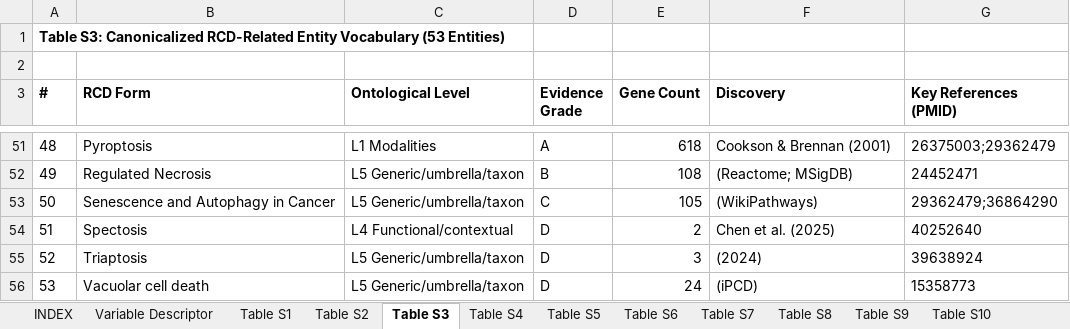
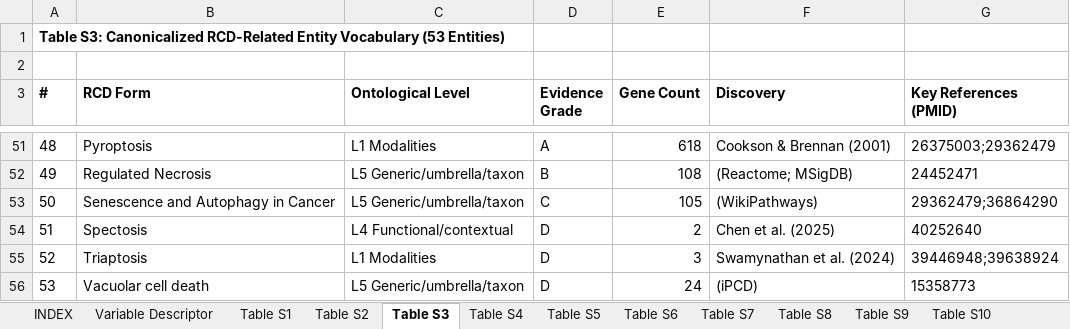
Before and after one commit to BioCancerInformatics/RCDome, an Excel workbook: docs/manuscript/RCDome_manuscript_V026_supplementary_tables.xlsx, sheet Table S3, drawn as a sheet; only a part is shown, gaps mark what is left out; values as stored, in another font and other column widths than the file's, no borders; the diff names each change by its address in the sheet, - before the commit and + after, or states it on an @@ line.

Commit message:
Propagate Triaptosis founding PMID 39638924->39446948 to builder, S3/S12, D1, consensus report

```diff
--- a/docs/manuscript/RCDome_manuscript_V026_supplementary_tables.xlsx (sheet Table S3)
+++ b/docs/manuscript/RCDome_manuscript_V026_supplementary_tables.xlsx (sheet Table S3)
-C55 (Ontological Level): L5 Generic/umbrella/taxon
+C55 (Ontological Level): L1 Modalities
-F55 (Discovery): (2024)
+F55 (Discovery): Swamynathan et al. (2024)
-G55 (Key References (PMID)): 39638924
+G55 (Key References (PMID)): 39446948;39638924
```
Also changed, not shown: sheet Table S11, sheet Table S12, 10 other files.
